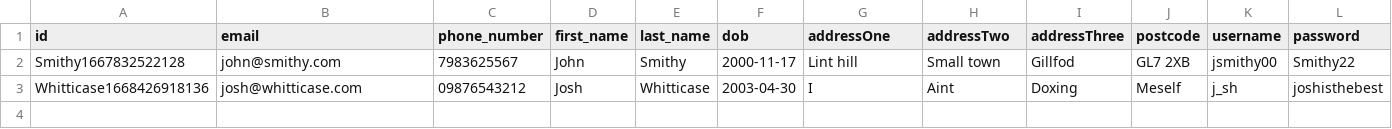
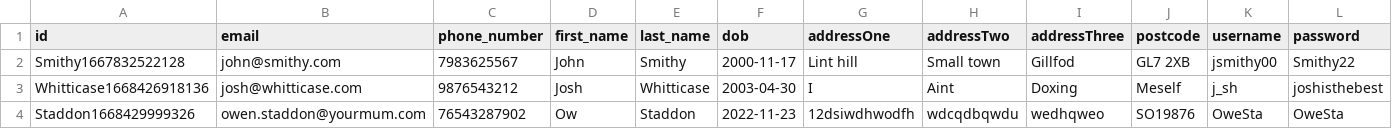
Before and after one commit to Owen-SS/Software-Engineering-Assignment, a CSV file: data/student/accounts/student-account.csv, drawn as a sheet.

```diff
--- a/data/student/accounts/student-account.csv
+++ b/data/student/accounts/student-account.csv
@@ -2,2 +2,3 @@ id,email,phone_number,first_name,last_name,dob,addressOne,addressTwo,addressThre
 Smithy1667832522128,john@smithy.com,7983625567,John,Smithy,2000-11-17,Lint hill,Small town,Gillfod,GL7 2XB,jsmithy00,Smithy22
-Whitticase1668426918136,josh@whitticase.com,09876543212,Josh,Whitticase,2003-04-30,I,Aint,Doxing,Meself,j_sh,joshisthebest
+Whitticase1668426918136,josh@whitticase.com,9876543212,Josh,Whitticase,2003-04-30,I,Aint,Doxing,Meself,j_sh,joshisthebest
+Staddon1668429999326,owen.staddon@yourmum.com,76543287902,Ow,Staddon,2022-11-23,12dsiwdhwodfh,wdcqdbqwdu,wedhqweo,SO19876,OweSta,OweSta
```
Also changed, not shown: 4 other files.
